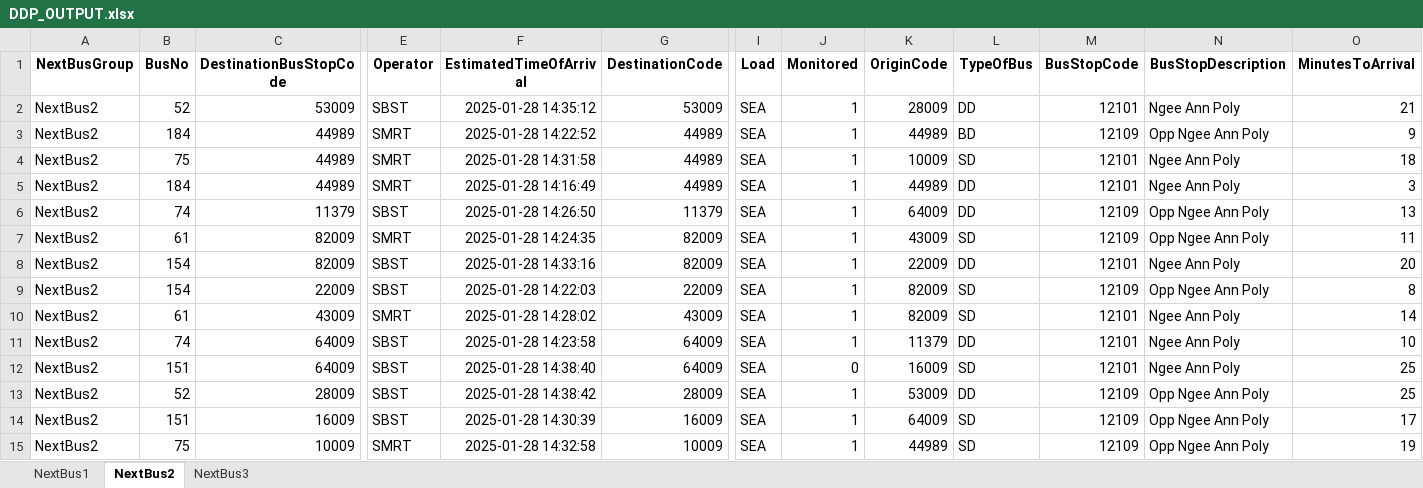
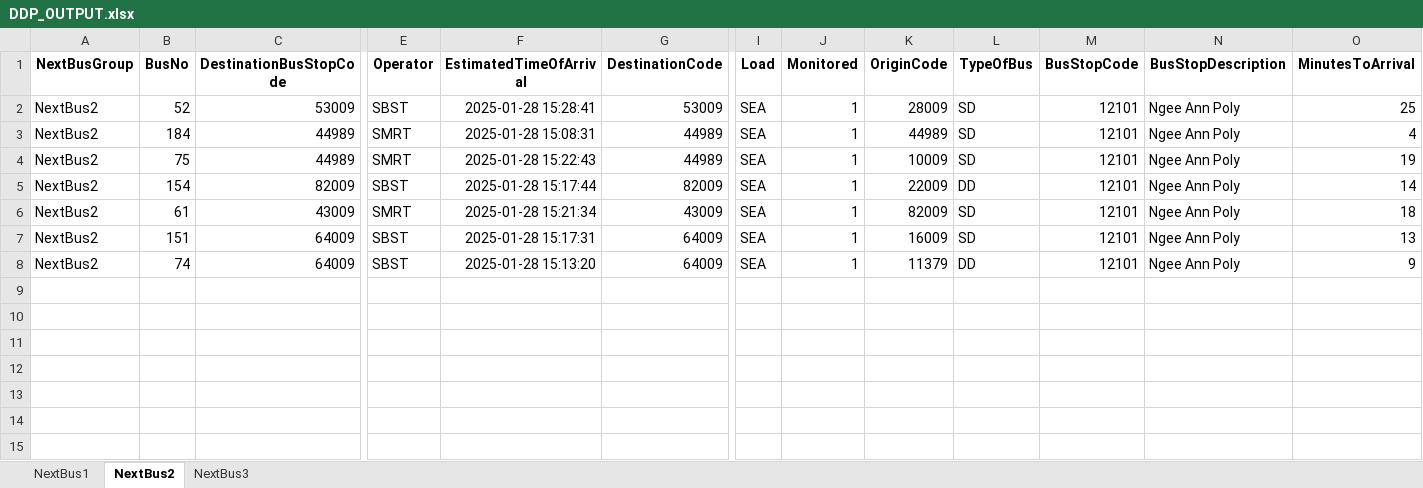
Before and after one commit to sophie-aje/test-ddp-1, an Excel workbook: path/in/repo/DDP_OUTPUT.xlsx, sheet NextBus2, drawn as a sheet; only a part is shown, gaps mark what is left out; values as stored, in another font and other column widths than the file's, no borders; charts and pictures not drawn; removed rows and columns are numbered as before the commit, all else as after; rows hold the shown columns only; the diff names each change by its address in the sheet, - before the commit and + after, or states it on an @@ line.

```diff
--- a/path/in/repo/DDP_OUTPUT.xlsx (sheet NextBus2)
+++ b/path/in/repo/DDP_OUTPUT.xlsx (sheet NextBus2)
-F2 (EstimatedTimeOfArrival): 2025-01-28 14:35:12
+F2 (EstimatedTimeOfArrival): 2025-01-28 15:28:41
-L2 (TypeOfBus): DD
+L2 (TypeOfBus): SD
-O2 (MinutesToArrival): 21
+O2 (MinutesToArrival): 25
-F3 (EstimatedTimeOfArrival): 2025-01-28 14:22:52
+F3 (EstimatedTimeOfArrival): 2025-01-28 15:08:31
-L3 (TypeOfBus): BD
+L3 (TypeOfBus): SD
-M3 (BusStopCode): 12109
+M3 (BusStopCode): 12101
-N3 (BusStopDescription): Opp Ngee Ann Poly
+N3 (BusStopDescription): Ngee Ann Poly
-O3 (MinutesToArrival): 9
+O3 (MinutesToArrival): 4
-F4 (EstimatedTimeOfArrival): 2025-01-28 14:31:58
+F4 (EstimatedTimeOfArrival): 2025-01-28 15:22:43
-O4 (MinutesToArrival): 18
+O4 (MinutesToArrival): 19
-row 5: NextBus2 | 184 | 44989 | SMRT | 2025-01-28 14:16:49 | 44989 | SEA | 1 | 44989 | DD | 12101 | Ngee Ann Poly | 3
-row 6: NextBus2 | 74 | 11379 | SBST | 2025-01-28 14:26:50 | 11379 | SEA | 1 | 64009 | DD | 12109 | Opp Ngee Ann Poly | 13
-row 7: NextBus2 | 61 | 82009 | SMRT | 2025-01-28 14:24:35 | 82009 | SEA | 1 | 43009 | SD | 12109 | Opp Ngee Ann Poly | 11
-F5 (EstimatedTimeOfArrival): 2025-01-28 14:33:16
+F5 (EstimatedTimeOfArrival): 2025-01-28 15:17:44
-O5 (MinutesToArrival): 20
+O5 (MinutesToArrival): 14
-row 9: NextBus2 | 154 | 22009 | SBST | 2025-01-28 14:22:03 | 22009 | SEA | 1 | 82009 | SD | 12109 | Opp Ngee Ann Poly | 8
-F6 (EstimatedTimeOfArrival): 2025-01-28 14:28:02
+F6 (EstimatedTimeOfArrival): 2025-01-28 15:21:34
-O6 (MinutesToArrival): 14
+O6 (MinutesToArrival): 18
-B7 (BusNo): 74
+B7 (BusNo): 151
-F7 (EstimatedTimeOfArrival): 2025-01-28 14:23:58
+F7 (EstimatedTimeOfArrival): 2025-01-28 15:17:31
-K7 (OriginCode): 11379
+K7 (OriginCode): 16009
-L7 (TypeOfBus): DD
+L7 (TypeOfBus): SD
-O7 (MinutesToArrival): 10
+O7 (MinutesToArrival): 13
-B8 (BusNo): 151
+B8 (BusNo): 74
-F8 (EstimatedTimeOfArrival): 2025-01-28 14:38:40
+F8 (EstimatedTimeOfArrival): 2025-01-28 15:13:20
-J8 (Monitored): 0
+J8 (Monitored): 1
-K8 (OriginCode): 16009
+K8 (OriginCode): 11379
-L8 (TypeOfBus): SD
+L8 (TypeOfBus): DD
-O8 (MinutesToArrival): 25
+O8 (MinutesToArrival): 9
-row 13: NextBus2 | 52 | 28009 | SBST | 2025-01-28 14:38:42 | 28009 | SEA | 1 | 53009 | DD | 12109 | Opp Ngee Ann Poly | 25
-row 14: NextBus2 | 151 | 16009 | SBST | 2025-01-28 14:30:39 | 16009 | SEA | 1 | 64009 | SD | 12109 | Opp Ngee Ann Poly | 17
-row 15: NextBus2 | 75 | 10009 | SMRT | 2025-01-28 14:32:58 | 10009 | SEA | 1 | 44989 | SD | 12109 | Opp Ngee Ann Poly | 19
```
Also changed, not shown: sheet NextBus3, sheet NextBus1, charts or pictures.
